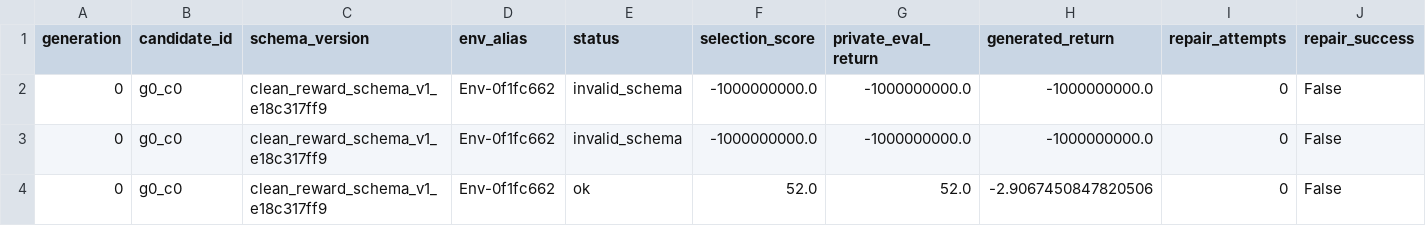
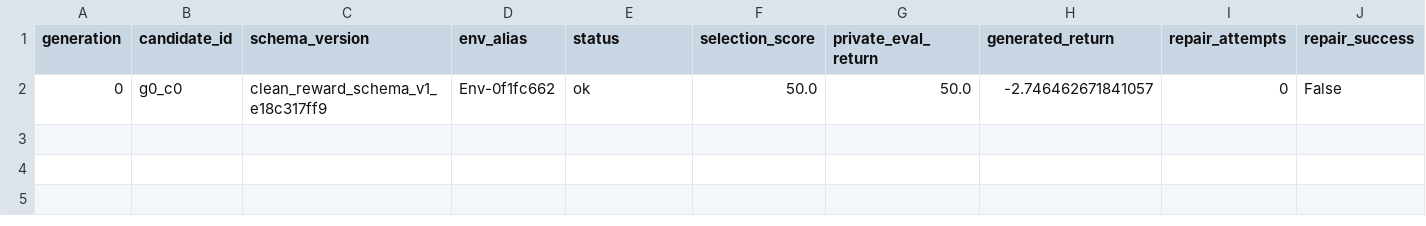
Before and after one commit to Nicole-ying/stable-eureka, a CSV file: runs/mvp_cartpole_mock/memory.csv, drawn as a sheet; only a part is shown; removed rows and columns are numbered as before the commit, all else as after; rows hold the shown columns only; the diff names each change by its address in the sheet, - before the commit and + after, or states it on an @@ line.

Commit message:
mock

```diff
--- a/runs/mvp_cartpole_mock/memory.csv
+++ b/runs/mvp_cartpole_mock/memory.csv
-row 2: 0 | g0_c0 | clean_reward_schema_v1_e18c317ff9 | Env-0f1fc662 | invalid_schema | -1000000000.0 | -1000000000.0 | -1000000000.0 | 0 | False
-row 3: 0 | g0_c0 | clean_reward_schema_v1_e18c317ff9 | Env-0f1fc662 | invalid_schema | -1000000000.0 | -1000000000.0 | -1000000000.0 | 0 | False
-F2 (selection_score): 52.0
+F2 (selection_score): 50.0
-G2 (private_eval_return): 52.0
+G2 (private_eval_return): 50.0
-H2 (generated_return): -2.9067450847820506
+H2 (generated_return): -2.746462671841057
```
Also changed, not shown: 4 other files.
